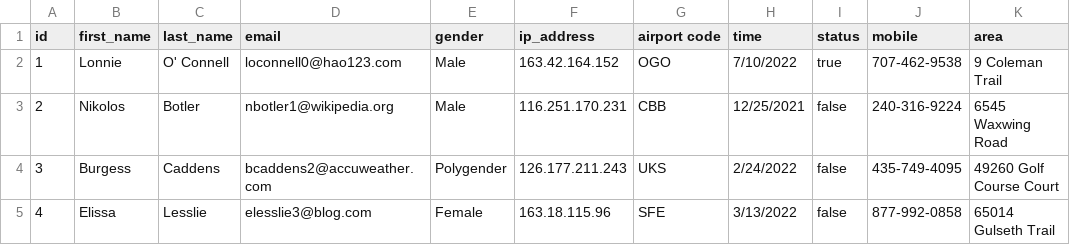
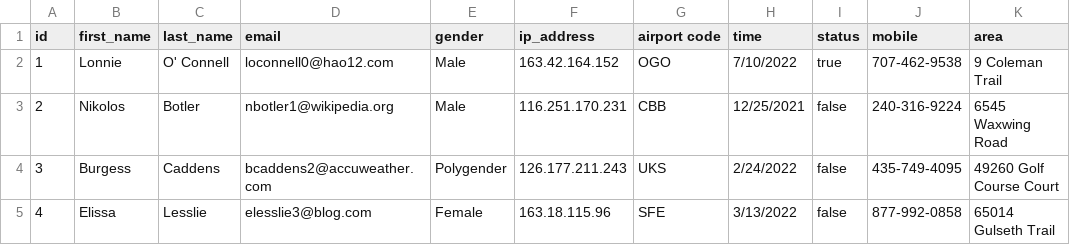
Before and after one commit to SidDHarTh12113/Assignment_Chefkart, a CSV file: MOCK_DATA (1).csv, drawn as a sheet; only a part is shown; the diff names each change by its address in the sheet, - before the commit and + after, or states it on an @@ line.

Commit message:
Update MOCK_DATA (1).csv

```diff
--- a/MOCK_DATA (1).csv
+++ b/MOCK_DATA (1).csv
-D2 (email): loconnell0@hao123.com
+D2 (email): loconnell0@hao12.com
```
